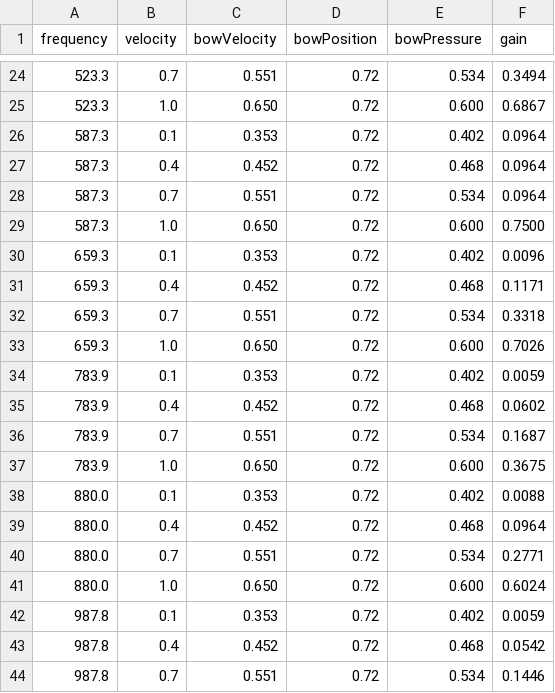
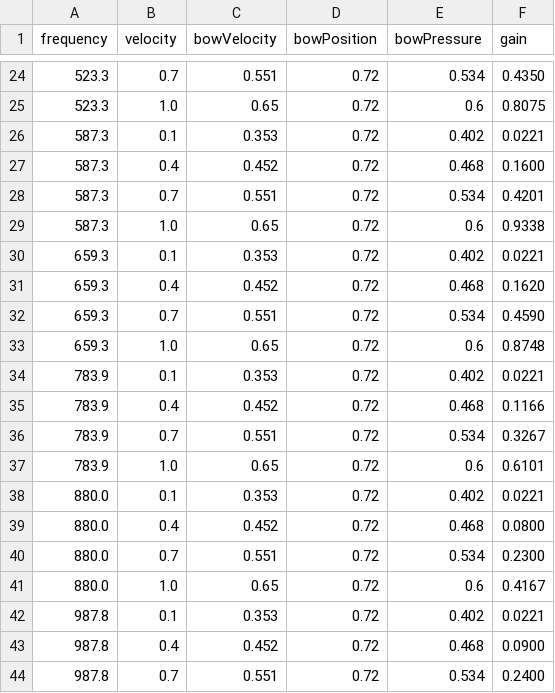
Before and after one commit to shashankkhare/faust_min, a CSV file: assets/dsp/erhu.csv, drawn as a sheet; only a part is shown, gaps mark what is left out; the diff covers the shown part only.

```diff
--- a/assets/dsp/erhu.csv
+++ b/assets/dsp/erhu.csv
@@ -24,21 +24,21 @@ frequency,velocity,bowVelocity,bowPosition,bowPressure,gain
-523.3,0.7,0.551,0.72,0.534,0.3494
-523.3,1.0,0.650,0.72,0.600,0.6867
-587.3,0.1,0.353,0.72,0.402,0.0964
-587.3,0.4,0.452,0.72,0.468,0.0964
-587.3,0.7,0.551,0.72,0.534,0.0964
-587.3,1.0,0.650,0.72,0.600,0.7500
-659.3,0.1,0.353,0.72,0.402,0.0096
-659.3,0.4,0.452,0.72,0.468,0.1171
-659.3,0.7,0.551,0.72,0.534,0.3318
-659.3,1.0,0.650,0.72,0.600,0.7026
-783.9,0.1,0.353,0.72,0.402,0.0059
-783.9,0.4,0.452,0.72,0.468,0.0602
-783.9,0.7,0.551,0.72,0.534,0.1687
-783.9,1.0,0.650,0.72,0.600,0.3675
-880.0,0.1,0.353,0.72,0.402,0.0088
-880.0,0.4,0.452,0.72,0.468,0.0964
-880.0,0.7,0.551,0.72,0.534,0.2771
-880.0,1.0,0.650,0.72,0.600,0.6024
-987.8,0.1,0.353,0.72,0.402,0.0059
-987.8,0.4,0.452,0.72,0.468,0.0542
-987.8,0.7,0.551,0.72,0.534,0.1446
+523.3,0.7,0.551,0.72,0.534,0.4350
+523.3,1.0,0.65,0.72,0.6,0.8075
+587.3,0.1,0.353,0.72,0.402,0.0221
+587.3,0.4,0.452,0.72,0.468,0.1600
+587.3,0.7,0.551,0.72,0.534,0.4201
+587.3,1.0,0.65,0.72,0.6,0.9338
+659.3,0.1,0.353,0.72,0.402,0.0221
+659.3,0.4,0.452,0.72,0.468,0.1620
+659.3,0.7,0.551,0.72,0.534,0.4590
+659.3,1.0,0.65,0.72,0.6,0.8748
+783.9,0.1,0.353,0.72,0.402,0.0221
+783.9,0.4,0.452,0.72,0.468,0.1166
+783.9,0.7,0.551,0.72,0.534,0.3267
+783.9,1.0,0.65,0.72,0.6,0.6101
+880.0,0.1,0.353,0.72,0.402,0.0221
+880.0,0.4,0.452,0.72,0.468,0.0800
+880.0,0.7,0.551,0.72,0.534,0.2300
+880.0,1.0,0.65,0.72,0.6,0.4167
+987.8,0.1,0.353,0.72,0.402,0.0221
+987.8,0.4,0.452,0.72,0.468,0.0900
+987.8,0.7,0.551,0.72,0.534,0.2400
```
Also changed, not shown: 53 edited cells elsewhere in this file, 9 other files.
